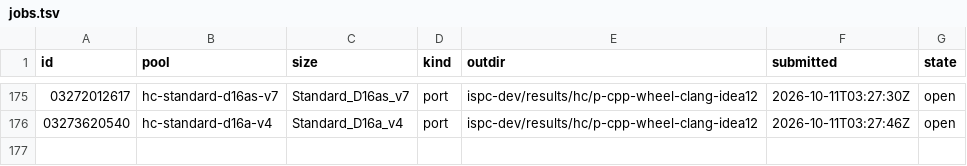
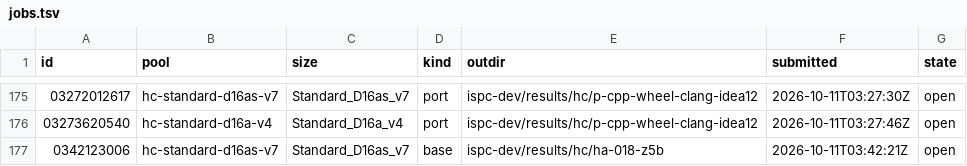
Before and after one commit to cauldnz/Primes, a TSV file: ispc-dev/results/hc/jobs.tsv, drawn as a sheet; only a part is shown, gaps mark what is left out; the diff names each change by its address in the sheet, - before the commit and + after, or states it on an @@ line.

```diff
--- a/ispc-dev/results/hc/jobs.tsv
+++ b/ispc-dev/results/hc/jobs.tsv
+row 177: 0342123006 | hc-standard-d16as-v7 | Standard_D16as_v7 | base | ispc-dev/results/hc/ha-018-z5b | 2026-10-11T03:42:21Z | open
```
Also changed, not shown: 3 other files.
